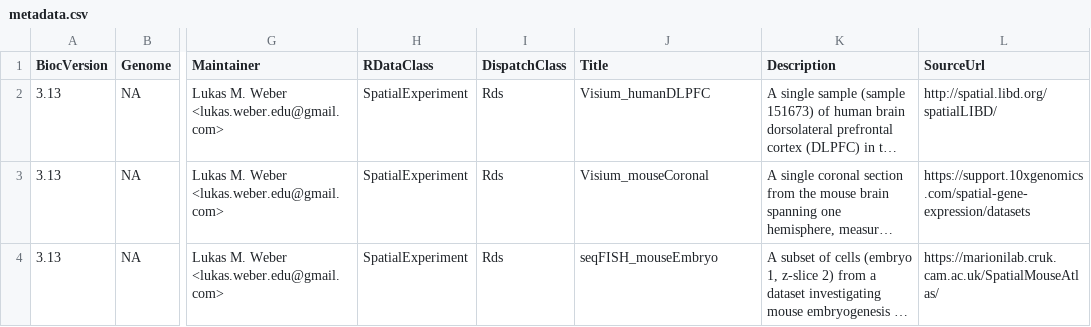
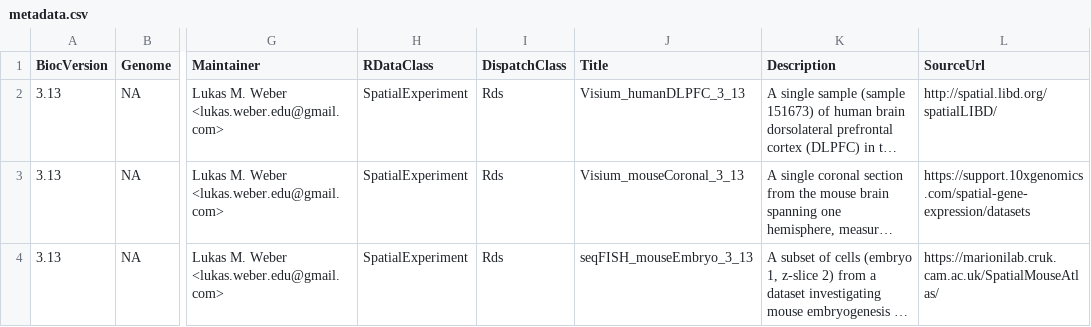
Before and after one commit to lmweber/STexampleData, a CSV file: inst/extdata/metadata.csv, drawn as a sheet; only a part is shown, gaps mark what is left out; long unchanged cells end in …; the diff names each change by its address in the sheet, - before the commit and + after, or states it on an @@ line.

Commit message:
unique object names for 3_13 versions

```diff
--- a/inst/extdata/metadata.csv
+++ b/inst/extdata/metadata.csv
-J2 (Title): Visium_humanDLPFC
+J2 (Title): Visium_humanDLPFC_3_13
-J3 (Title): Visium_mouseCoronal
+J3 (Title): Visium_mouseCoronal_3_13
-J4 (Title): seqFISH_mouseEmbryo
+J4 (Title): seqFISH_mouseEmbryo_3_13
```
Also changed, not shown: 1 other file.
